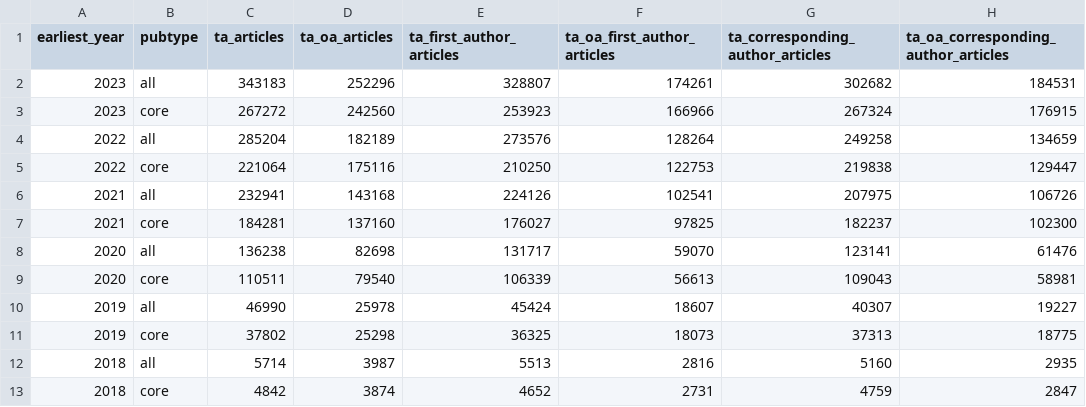
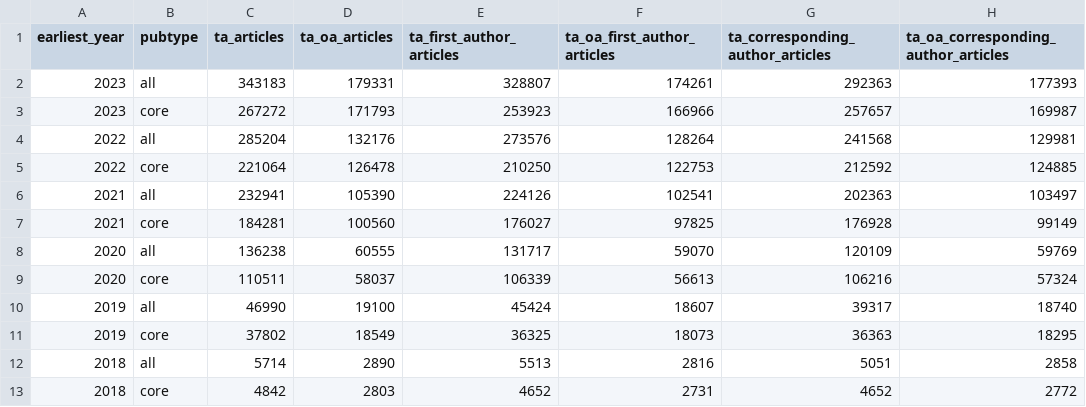
Before and after one commit to njahn82/hoa_validation, a CSV file: data/wos_ta_by_year.csv, drawn as a sheet; only a part is shown; the diff names each change by its address in the sheet, - before the commit and + after, or states it on an @@ line.

```diff
--- a/data/wos_ta_by_year.csv
+++ b/data/wos_ta_by_year.csv
-D2 (ta_oa_articles): 252296
+D2 (ta_oa_articles): 179331
-G2 (ta_corresponding_author_articles): 302682
+G2 (ta_corresponding_author_articles): 292363
-H2: 184531
+H2: 177393
-D3 (ta_oa_articles): 242560
+D3 (ta_oa_articles): 171793
-G3 (ta_corresponding_author_articles): 267324
+G3 (ta_corresponding_author_articles): 257657
-H3: 176915
+H3: 169987
-D4 (ta_oa_articles): 182189
+D4 (ta_oa_articles): 132176
-G4 (ta_corresponding_author_articles): 249258
+G4 (ta_corresponding_author_articles): 241568
-H4: 134659
+H4: 129981
-D5 (ta_oa_articles): 175116
+D5 (ta_oa_articles): 126478
-G5 (ta_corresponding_author_articles): 219838
+G5 (ta_corresponding_author_articles): 212592
-H5: 129447
+H5: 124885
-D6 (ta_oa_articles): 143168
+D6 (ta_oa_articles): 105390
-G6 (ta_corresponding_author_articles): 207975
+G6 (ta_corresponding_author_articles): 202363
-H6: 106726
+H6: 103497
-D7 (ta_oa_articles): 137160
+D7 (ta_oa_articles): 100560
-G7 (ta_corresponding_author_articles): 182237
+G7 (ta_corresponding_author_articles): 176928
-H7: 102300
+H7: 99149
-D8 (ta_oa_articles): 82698
+D8 (ta_oa_articles): 60555
-G8 (ta_corresponding_author_articles): 123141
+G8 (ta_corresponding_author_articles): 120109
-H8: 61476
+H8: 59769
-D9 (ta_oa_articles): 79540
+D9 (ta_oa_articles): 58037
-G9 (ta_corresponding_author_articles): 109043
+G9 (ta_corresponding_author_articles): 106216
-H9: 58981
+H9: 57324
-D10 (ta_oa_articles): 25978
+D10 (ta_oa_articles): 19100
-G10 (ta_corresponding_author_articles): 40307
+G10 (ta_corresponding_author_articles): 39317
-H10: 19227
+H10: 18740
-D11 (ta_oa_articles): 25298
+D11 (ta_oa_articles): 18549
-G11 (ta_corresponding_author_articles): 37313
+G11 (ta_corresponding_author_articles): 36363
-H11: 18775
+H11: 18295
-D12 (ta_oa_articles): 3987
+D12 (ta_oa_articles): 2890
-G12 (ta_corresponding_author_articles): 5160
+G12 (ta_corresponding_author_articles): 5051
-H12: 2935
+H12: 2858
-D13 (ta_oa_articles): 3874
+D13 (ta_oa_articles): 2803
-G13 (ta_corresponding_author_articles): 4759
+G13 (ta_corresponding_author_articles): 4652
-H13: 2847
+H13: 2772
```
Also changed, not shown: data/scp_by_year.csv, data/scp_ta_by_year.csv, 4 other files.
